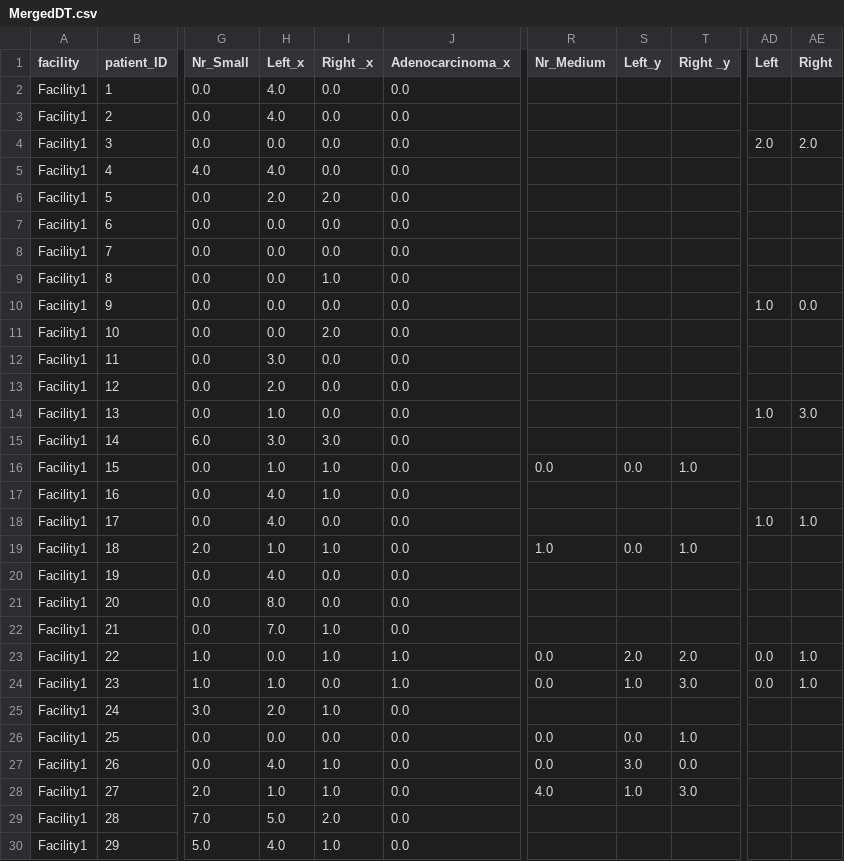
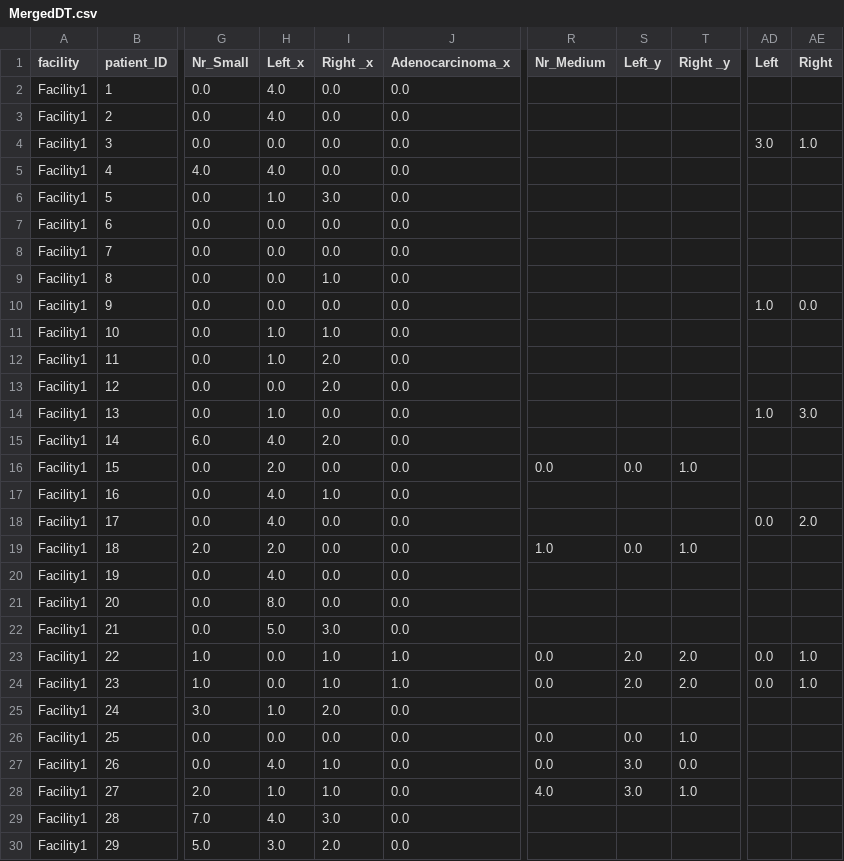
Before and after one commit to salman-/Colonoscopy, a CSV file: Code/datasets/Final DT/MergedDT.csv, drawn as a sheet; only a part is shown, gaps mark what is left out; the diff covers the shown part only; the diff names each change by its address in the sheet, - before the commit and + after, or states it on an @@ line.

```diff
--- a/Code/datasets/Final DT/MergedDT.csv
+++ b/Code/datasets/Final DT/MergedDT.csv
-AD4 (Left): 2.0
+AD4 (Left): 3.0
-AE4 (Right): 2.0
+AE4 (Right): 1.0
-H6 (Left_x): 2.0
+H6 (Left_x): 1.0
-I6 (Right _x): 2.0
+I6 (Right _x): 3.0
-H11 (Left_x): 0.0
+H11 (Left_x): 1.0
-I11 (Right _x): 2.0
+I11 (Right _x): 1.0
-H12 (Left_x): 3.0
+H12 (Left_x): 1.0
-I12:I13 (Right _x): 0.0
+I12:I13 (Right _x): 2.0
-H13 (Left_x): 2.0
+H13 (Left_x): 0.0
-H15 (Left_x): 3.0
+H15 (Left_x): 4.0
-I15 (Right _x): 3.0
+I15 (Right _x): 2.0
-H16 (Left_x): 1.0
+H16 (Left_x): 2.0
-I16 (Right _x): 1.0
+I16 (Right _x): 0.0
-AD18 (Left): 1.0
+AD18 (Left): 0.0
-AE18 (Right): 1.0
+AE18 (Right): 2.0
-H19 (Left_x): 1.0
+H19 (Left_x): 2.0
-I19 (Right _x): 1.0
+I19 (Right _x): 0.0
-H22 (Left_x): 7.0
+H22 (Left_x): 5.0
-I22 (Right _x): 1.0
+I22 (Right _x): 3.0
-H24 (Left_x): 1.0
+H24 (Left_x): 0.0
-I24 (Right _x): 0.0
+I24 (Right _x): 1.0
-S24 (Left_y): 1.0
+S24 (Left_y): 2.0
-T24 (Right _y): 3.0
+T24 (Right _y): 2.0
-H25 (Left_x): 2.0
+H25 (Left_x): 1.0
-I25 (Right _x): 1.0
+I25 (Right _x): 2.0
-S28 (Left_y): 1.0
+S28 (Left_y): 3.0
-T28 (Right _y): 3.0
+T28 (Right _y): 1.0
-H29 (Left_x): 5.0
+H29 (Left_x): 4.0
-I29 (Right _x): 2.0
+I29 (Right _x): 3.0
-H30 (Left_x): 4.0
+H30 (Left_x): 3.0
-I30 (Right _x): 1.0
+I30 (Right _x): 2.0
```
Also changed, not shown: 22 edited cells elsewhere in this file, Code/datasets/Capsules/cleanedDataSet.csv, Code/datasets/Capsules/location.csv, 5 other files.
